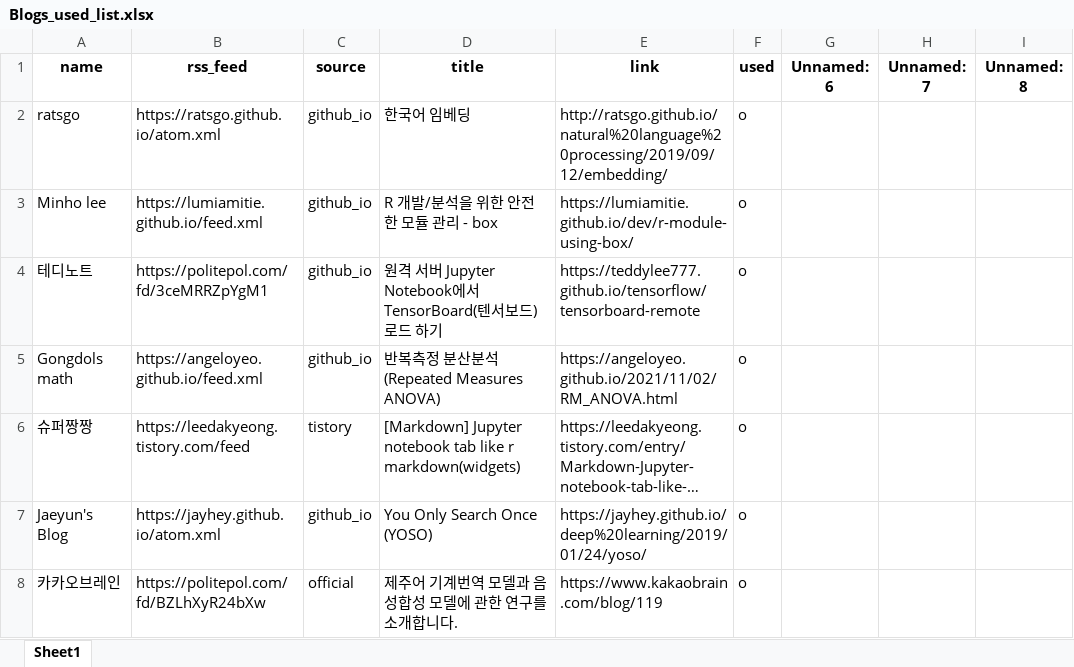
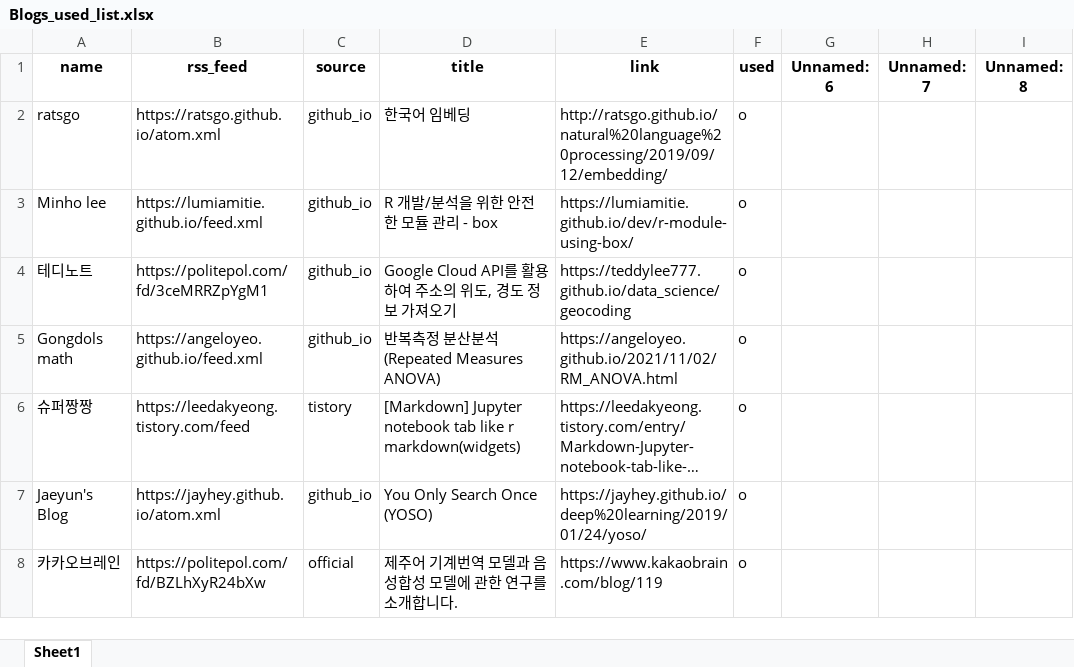
Before and after one commit to ainsuotain/today-mlblog-bot, an Excel workbook: Blogs_used_list.xlsx, sheet Sheet1, drawn as a sheet; only a part is shown; long unchanged cells end in …; values as stored, in another font and other column widths than the file's, no borders; the diff covers the shown part only; the diff names each change by its address in the sheet, - before the commit and + after, or states it on an @@ line.

Commit message:
Auto - Update data with bot!

```diff
--- a/Blogs_used_list.xlsx (sheet Sheet1)
+++ b/Blogs_used_list.xlsx (sheet Sheet1)
-D4 (title): 원격 서버 Jupyter Notebook에서 TensorBoard(텐서보드) 로드 하기
+D4 (title): Google Cloud API를 활용하여 주소의 위도, 경도 정보 가져오기
-E4 (link): https://teddylee777.github.io/tensorflow/tensorboard-remote
+E4 (link): https://teddylee777.github.io/data_science/geocoding
```
Also changed, not shown: 6 edited cells elsewhere in this sheet, 1 other file.
